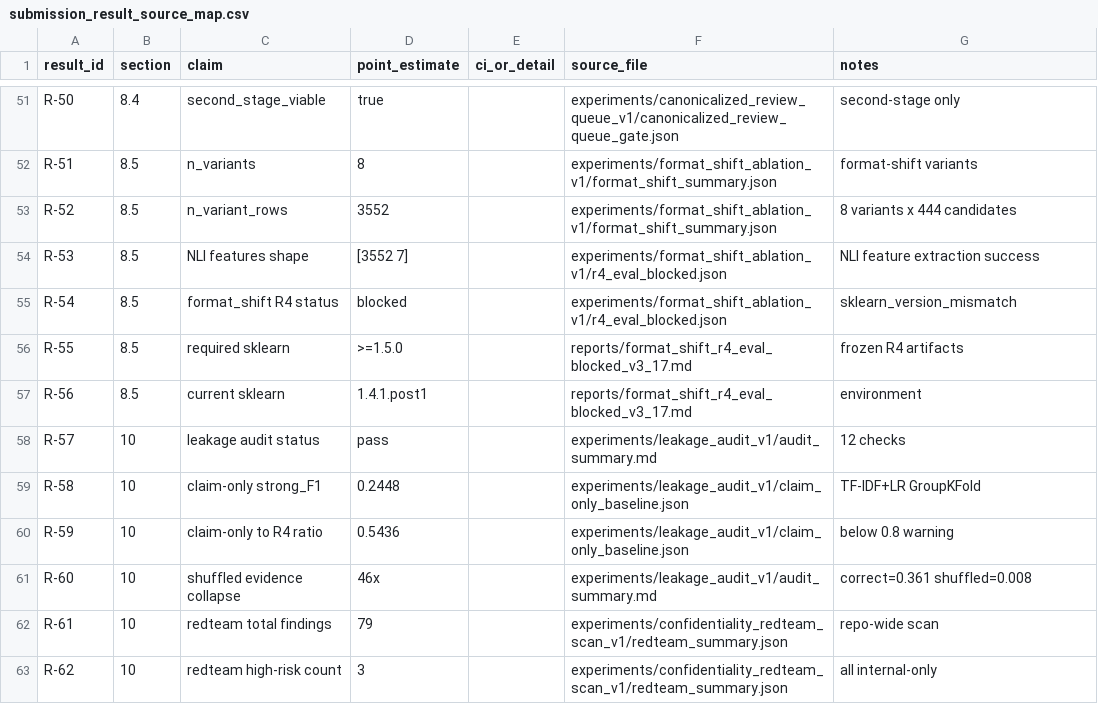
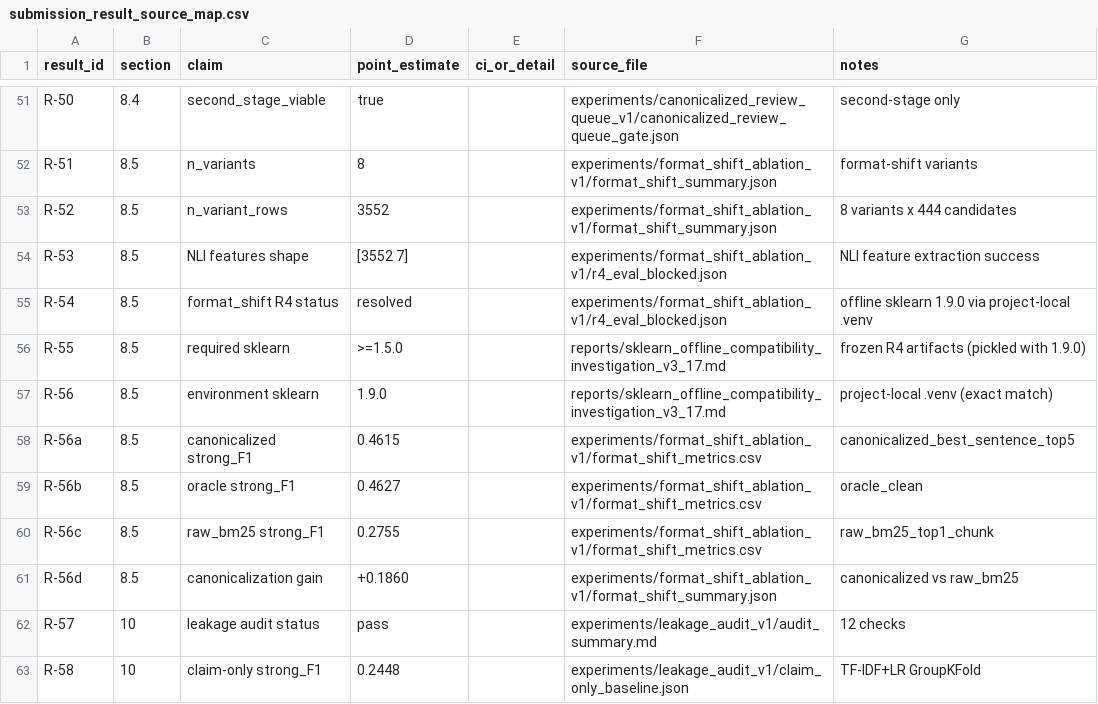
Before and after one commit to walshjohnathan2651997-commits/OCN, a CSV file: paper_assets/v3_17_confidential/submission_result_source_map.csv, drawn as a sheet; only a part is shown, gaps mark what is left out; the shorter side is filled out with more unchanged rows.

Commit message:
reports: investigate offline sklearn compatibility for blocked format-shift eval

```diff
--- a/paper_assets/v3_17_confidential/submission_result_source_map.csv
+++ b/paper_assets/v3_17_confidential/submission_result_source_map.csv
@@ -54,5 +54,9 @@ R-52,8.5,n_variant_rows,3552,,experiments/format_shift_ablation_v1/format_shift_
 R-53,8.5,NLI features shape,"[3552 7]",,experiments/format_shift_ablation_v1/r4_eval_blocked.json,NLI feature extraction success
-R-54,8.5,format_shift R4 status,blocked,,experiments/format_shift_ablation_v1/r4_eval_blocked.json,sklearn_version_mismatch
-R-55,8.5,required sklearn,>=1.5.0,,reports/format_shift_r4_eval_blocked_v3_17.md,frozen R4 artifacts
-R-56,8.5,current sklearn,1.4.1.post1,,reports/format_shift_r4_eval_blocked_v3_17.md,environment
+R-54,8.5,format_shift R4 status,resolved,,experiments/format_shift_ablation_v1/r4_eval_blocked.json,offline sklearn 1.9.0 via project-local .venv
+R-55,8.5,required sklearn,>=1.5.0,,reports/sklearn_offline_compatibility_investigation_v3_17.md,frozen R4 artifacts (pickled with 1.9.0)
+R-56,8.5,environment sklearn,1.9.0,,reports/sklearn_offline_compatibility_investigation_v3_17.md,project-local .venv (exact match)
+R-56a,8.5,canonicalized strong_F1,0.4615,,experiments/format_shift_ablation_v1/format_shift_metrics.csv,canonicalized_best_sentence_top5
+R-56b,8.5,oracle strong_F1,0.4627,,experiments/format_shift_ablation_v1/format_shift_metrics.csv,oracle_clean
+R-56c,8.5,raw_bm25 strong_F1,0.2755,,experiments/format_shift_ablation_v1/format_shift_metrics.csv,raw_bm25_top1_chunk
+R-56d,8.5,canonicalization gain,+0.1860,,experiments/format_shift_ablation_v1/format_shift_summary.json,canonicalized vs raw_bm25
 R-57,10,leakage audit status,pass,,experiments/leakage_audit_v1/audit_summary.md,12 checks
```
Also changed, not shown: reports/legacy_narrative_scan_v3_17.csv, 28 other files.
